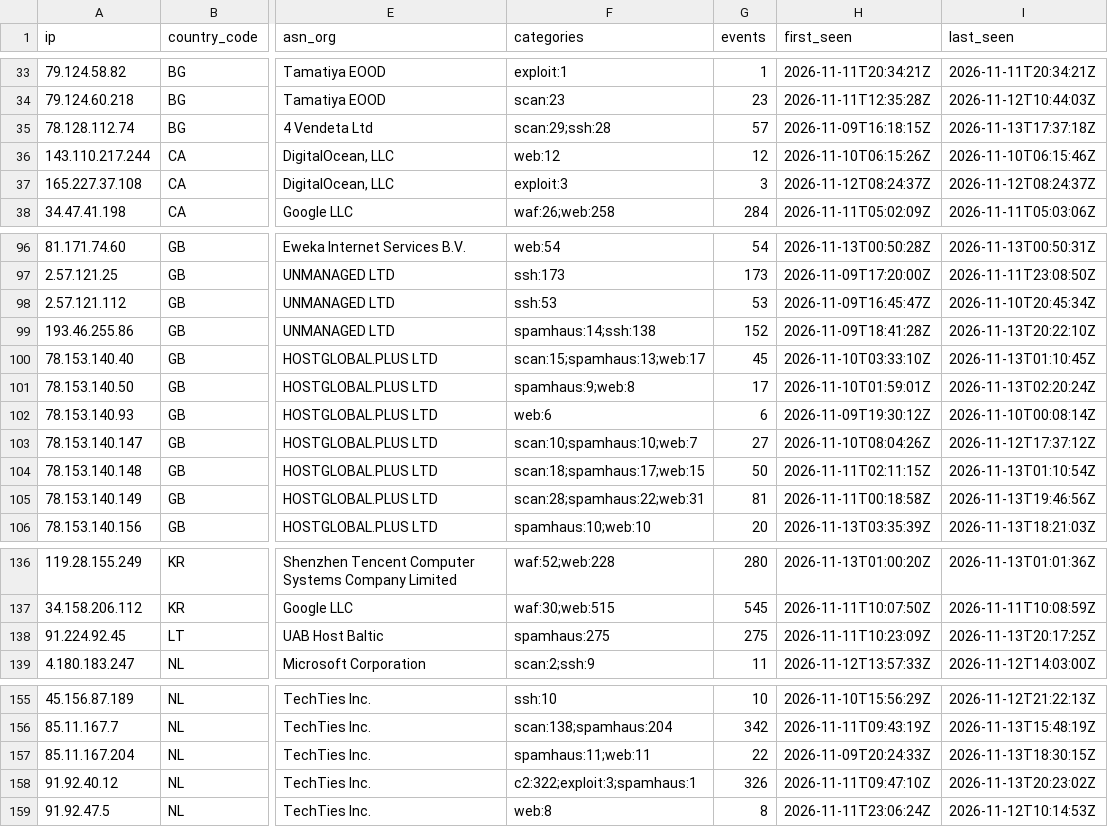
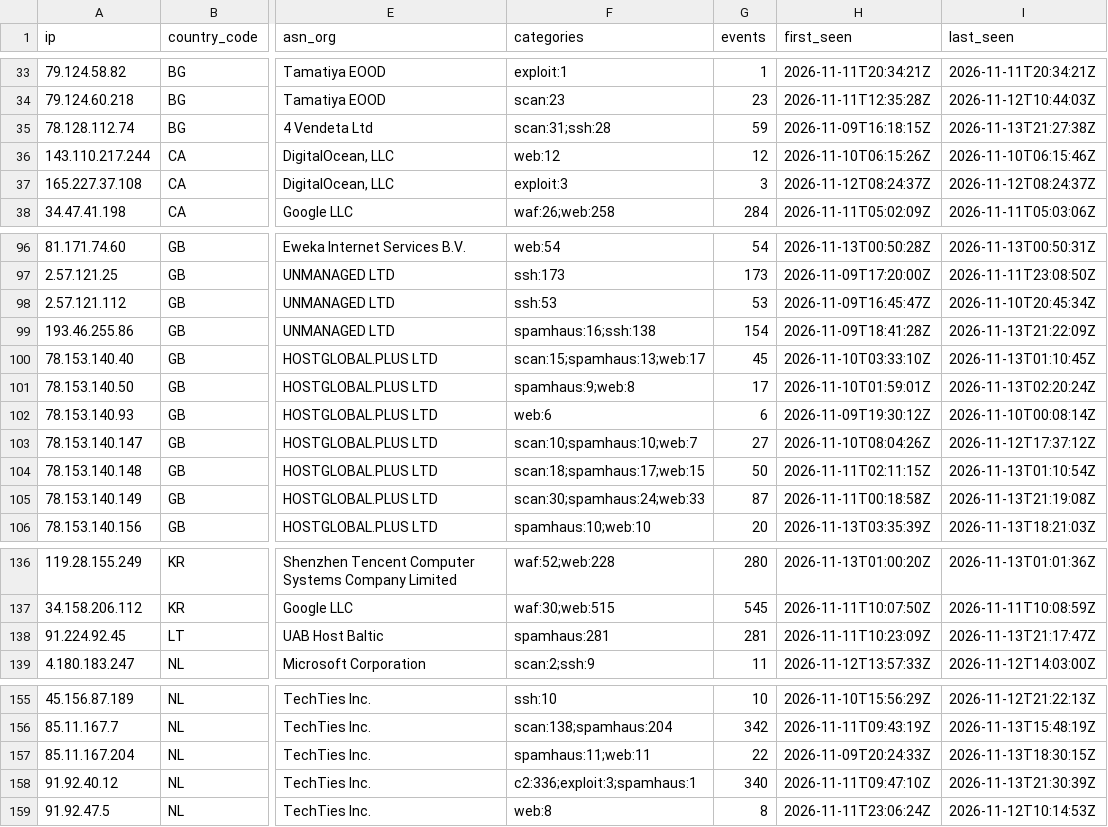
Before and after one commit to bastivanconsulting/Nexashield-Abuse-IP, a CSV file: lists/abuse-ip.csv, drawn as a sheet; only a part is shown, gaps mark what is left out; the diff covers the shown part only; the diff names each change by its address in the sheet, - before the commit and + after, or states it on an @@ line.

```diff
--- a/lists/abuse-ip.csv
+++ b/lists/abuse-ip.csv
-F35 (categories): scan:29;ssh:28
+F35 (categories): scan:31;ssh:28
-G35 (events): 57
+G35 (events): 59
-I35 (last_seen): 2026-11-13T17:37:18Z
+I35 (last_seen): 2026-11-13T21:27:38Z
-F99 (categories): spamhaus:14;ssh:138
+F99 (categories): spamhaus:16;ssh:138
-G99 (events): 152
+G99 (events): 154
-I99 (last_seen): 2026-11-13T20:22:10Z
+I99 (last_seen): 2026-11-13T21:22:09Z
-F105 (categories): scan:28;spamhaus:22;web:31
+F105 (categories): scan:30;spamhaus:24;web:33
-G105 (events): 81
+G105 (events): 87
-I105 (last_seen): 2026-11-13T19:46:56Z
+I105 (last_seen): 2026-11-13T21:19:08Z
-F138 (categories): spamhaus:275
+F138 (categories): spamhaus:281
-G138 (events): 275
+G138 (events): 281
-I138 (last_seen): 2026-11-13T20:17:25Z
+I138 (last_seen): 2026-11-13T21:17:47Z
-F158 (categories): c2:322;exploit:3;spamhaus:1
+F158 (categories): c2:336;exploit:3;spamhaus:1
-G158 (events): 326
+G158 (events): 340
-I158 (last_seen): 2026-11-13T20:23:02Z
+I158 (last_seen): 2026-11-13T21:30:39Z
```
Also changed, not shown: 3 edited cells elsewhere in this file, 31 other files.
